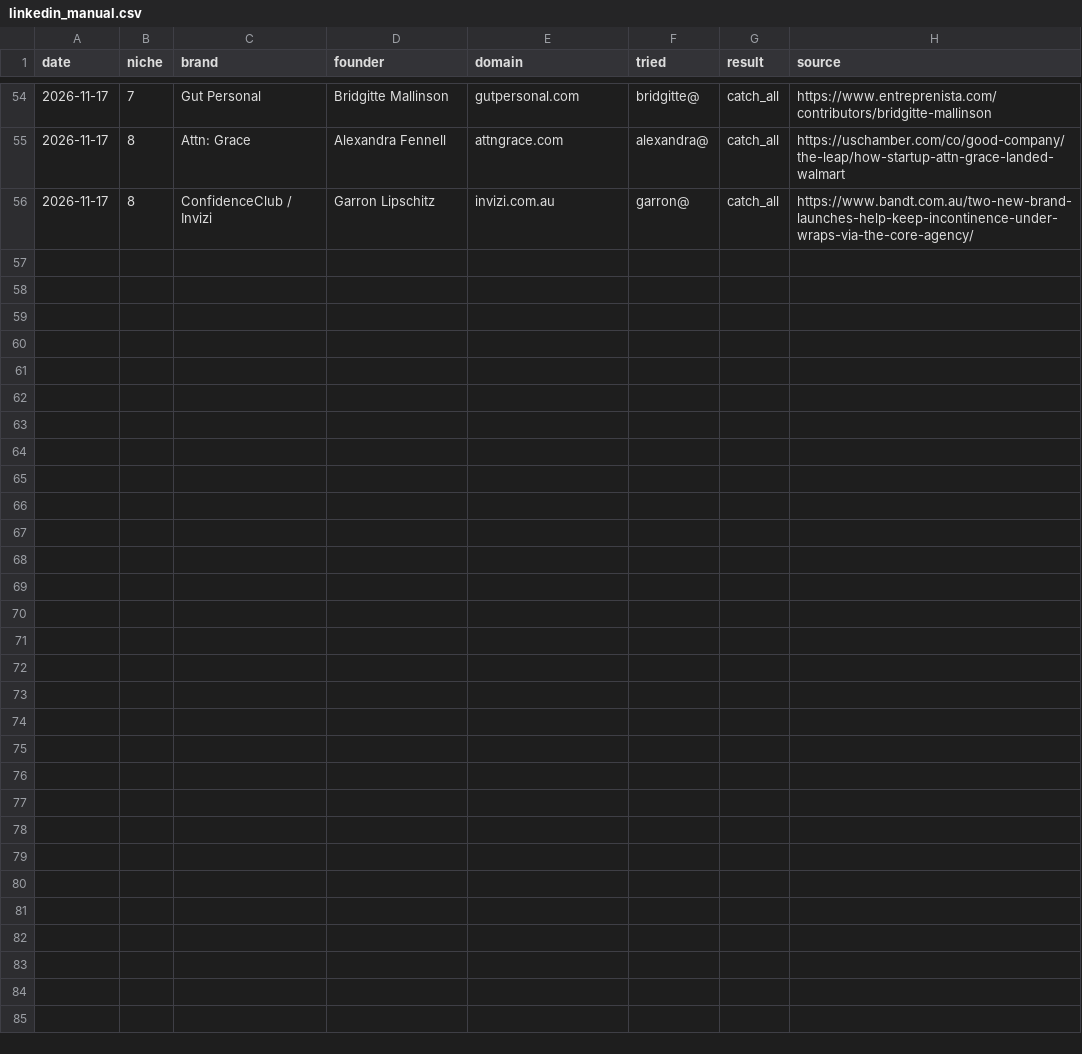
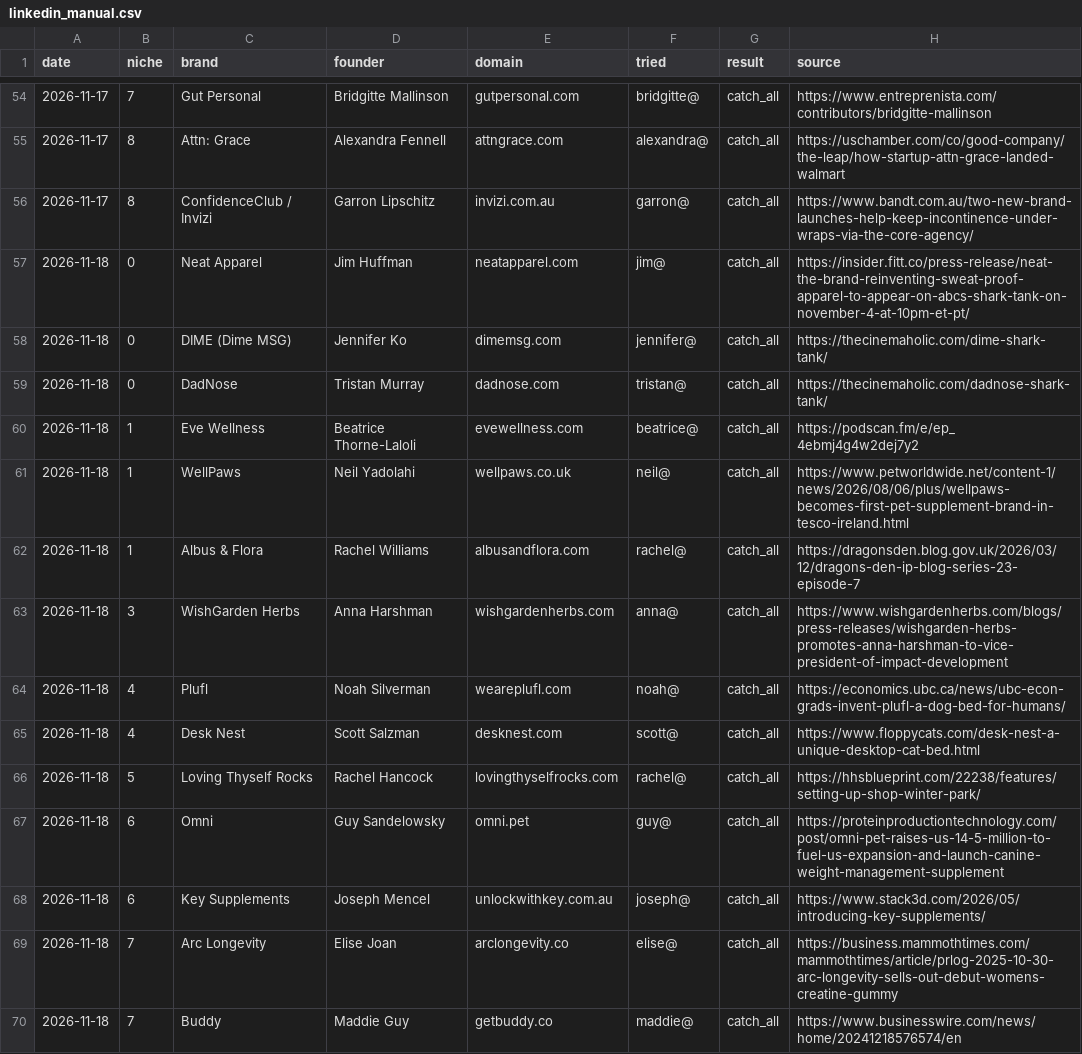
Before and after one commit to contactsalehinahmedpolin-collab/sapphire-brain, a CSV file: pipeline/linkedin_manual.csv, drawn as a sheet; only a part is shown, gaps mark what is left out.

```diff
--- a/pipeline/linkedin_manual.csv
+++ b/pipeline/linkedin_manual.csv
@@ -56 +56,15 @@ date,niche,brand,founder,domain,tried,result,source
 2026-11-17,8,ConfidenceClub / Invizi,Garron Lipschitz,invizi.com.au,garron@,catch_all,https://www.bandt.com.au/two-new-brand-launches-help-keep-incontinence-under-wraps-via-the-core-agency/
+2026-11-18,0,Neat Apparel,Jim Huffman,neatapparel.com,jim@,catch_all,https://insider.fitt.co/press-release/neat-the-brand-reinventing-sweat-proof-apparel-to-appear-on-abcs-shark-tank-on-november-4-at-10pm-et-pt/
+2026-11-18,0,DIME (Dime MSG),Jennifer Ko,dimemsg.com,jennifer@,catch_all,https://thecinemaholic.com/dime-shark-tank/
+2026-11-18,0,DadNose,Tristan Murray,dadnose.com,tristan@,catch_all,https://thecinemaholic.com/dadnose-shark-tank/
+2026-11-18,1,Eve Wellness,Beatrice Thorne-Laloli,evewellness.com,beatrice@,catch_all,https://podscan.fm/e/ep_4ebmj4g4w2dej7y2
+2026-11-18,1,WellPaws,Neil Yadolahi,wellpaws.co.uk,neil@,catch_all,https://www.petworldwide.net/content-1/news/2026/08/06/plus/wellpaws-becomes-first-pet-supplement-brand-in-tesco-ireland.html
+2026-11-18,1,Albus & Flora,Rachel Williams,albusandflora.com,rachel@,catch_all,https://dragonsden.blog.gov.uk/2026/03/12/dragons-den-ip-blog-series-23-episode-7
+2026-11-18,3,WishGarden Herbs,Anna Harshman,wishgardenherbs.com,anna@,catch_all,https://www.wishgardenherbs.com/blogs/press-releases/wishgarden-herbs-promotes-anna-harshman-to-vice-president-of-impact-development
+2026-11-18,4,Plufl,Noah Silverman,weareplufl.com,noah@,catch_all,https://economics.ubc.ca/news/ubc-econ-grads-invent-plufl-a-dog-bed-for-humans/
+2026-11-18,4,Desk Nest,Scott Salzman,desknest.com,scott@,catch_all,https://www.floppycats.com/desk-nest-a-unique-desktop-cat-bed.html
+2026-11-18,5,Loving Thyself Rocks,Rachel Hancock,lovingthyselfrocks.com,rachel@,catch_all,https://hhsblueprint.com/22238/features/setting-up-shop-winter-park/
+2026-11-18,6,Omni,Guy Sandelowsky,omni.pet,guy@,catch_all,https://proteinproductiontechnology.com/post/omni-pet-raises-us-14-5-million-to-fuel-us-expansion-and-launch-canine-weight-management-supplement
+2026-11-18,6,Key Supplements,Joseph Mencel,unlockwithkey.com.au,joseph@,catch_all,https://www.stack3d.com/2026/05/introducing-key-supplements/
+2026-11-18,7,Arc Longevity,Elise Joan,arclongevity.co,elise@,catch_all,https://business.mammothtimes.com/mammothtimes/article/prlog-2025-10-30-arc-longevity-sells-out-debut-womens-creatine-gummy
+2026-11-18,7,Buddy,Maddie Guy,getbuddy.co,maddie@,catch_all,https://www.businesswire.com/news/home/20241218576574/en
```
Also changed, not shown: pipeline/new_leads.csv, 10 other files.
